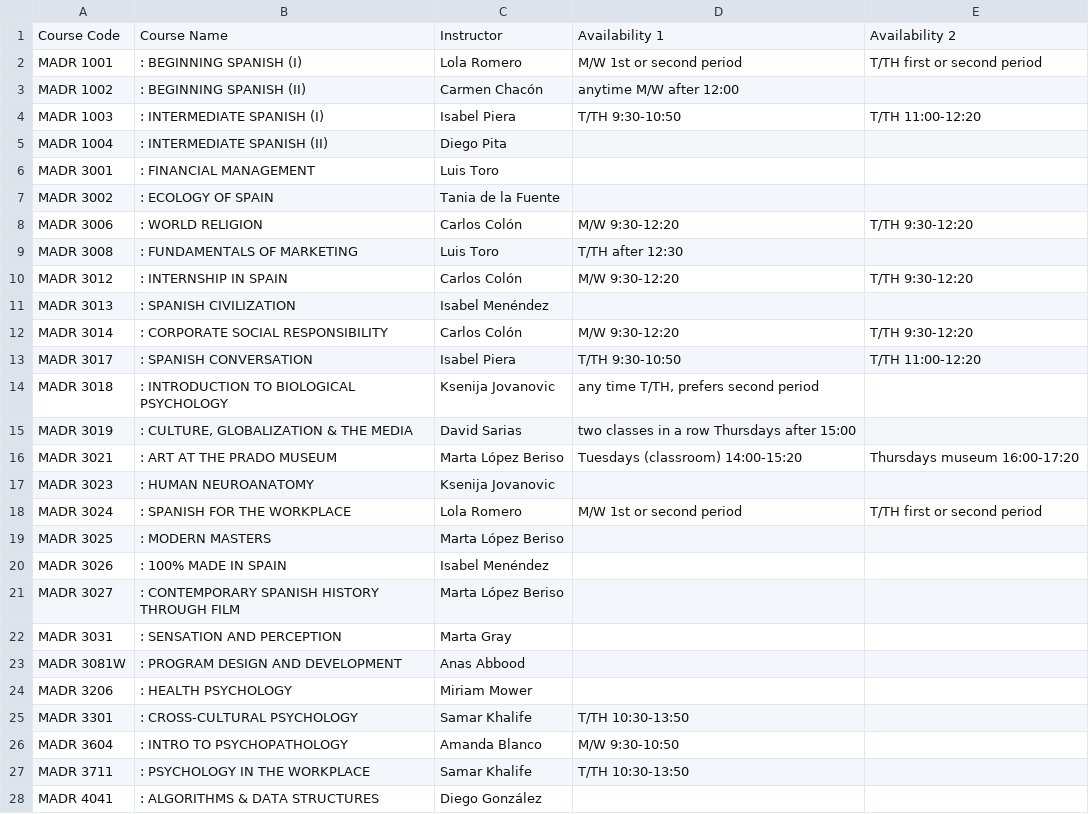
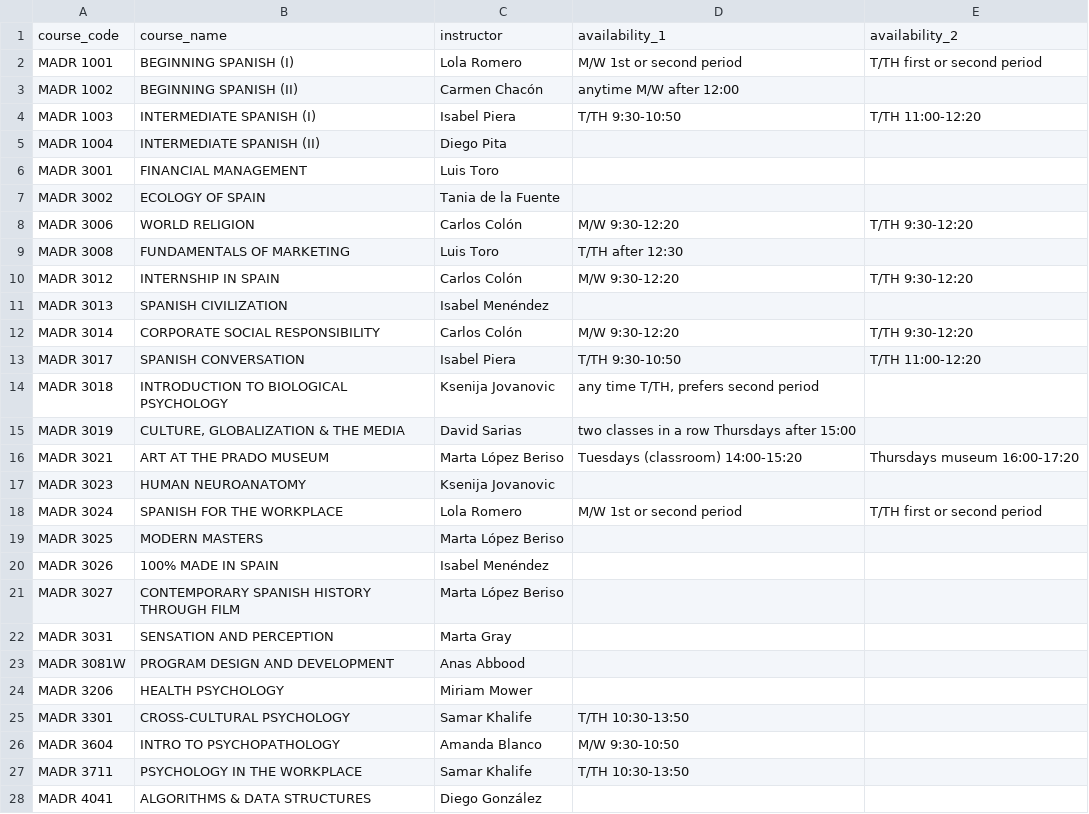
Before and after one commit to marca7162/fom-course-scheduler, a CSV file: clean_availability.csv, drawn as a sheet; only a part is shown; the diff covers the shown part only.

Commit message:
excel to csv code

```diff
--- a/clean_availability.csv
+++ b/clean_availability.csv
@@ -1,28 +1,28 @@
-Course Code,Course Name ,Instructor ,Availability 1,Availability 2
-MADR 1001,: BEGINNING SPANISH (I),Lola Romero,M/W 1st or second period,T/TH first or second period
-MADR 1002,: BEGINNING SPANISH (II),Carmen Chacón,anytime M/W after 12:00,
-MADR 1003,: INTERMEDIATE SPANISH (I),Isabel Piera,T/TH 9:30-10:50,T/TH 11:00-12:20
-MADR 1004,: INTERMEDIATE SPANISH (II),Diego Pita,,
-MADR 3001,: FINANCIAL MANAGEMENT,Luis Toro,,
-MADR 3002,: ECOLOGY OF SPAIN,Tania de la Fuente,,
-MADR 3006,: WORLD RELIGION,Carlos Colón,M/W 9:30-12:20,T/TH 9:30-12:20
-MADR 3008,: FUNDAMENTALS OF MARKETING,Luis Toro,T/TH after 12:30,
-MADR 3012,: INTERNSHIP IN SPAIN,Carlos Colón,M/W 9:30-12:20,T/TH 9:30-12:20
-MADR 3013,: SPANISH CIVILIZATION,Isabel Menéndez,,
-MADR 3014,: CORPORATE SOCIAL RESPONSIBILITY,Carlos Colón,M/W 9:30-12:20,T/TH 9:30-12:20
-MADR 3017,: SPANISH CONVERSATION,Isabel Piera,T/TH 9:30-10:50,T/TH 11:00-12:20
-MADR 3018,: INTRODUCTION TO BIOLOGICAL PSYCHOLOGY,Ksenija Jovanovic,"any time T/TH, prefers second period",
-MADR 3019,": CULTURE, GLOBALIZATION & THE MEDIA",David Sarias,two classes in a row Thursdays after 15:00,
-MADR 3021,: ART AT THE PRADO MUSEUM,Marta López Beriso,Tuesdays (classroom) 14:00-15:20,Thursdays museum 16:00-17:20
-MADR 3023,: HUMAN NEUROANATOMY,Ksenija Jovanovic,,
-MADR 3024,: SPANISH FOR THE WORKPLACE,Lola Romero,M/W 1st or second period,T/TH first or second period
-MADR 3025,: MODERN MASTERS,Marta López Beriso,,
-MADR 3026,: 100% MADE IN SPAIN,Isabel Menéndez,,
-MADR 3027,: CONTEMPORARY SPANISH HISTORY THROUGH FILM,Marta López Beriso,,
-MADR 3031,: SENSATION AND PERCEPTION,Marta Gray,,
-MADR 3081W,: PROGRAM DESIGN AND DEVELOPMENT,Anas Abbood,,
-MADR 3206,: HEALTH PSYCHOLOGY,Miriam Mower,,
-MADR 3301,: CROSS-CULTURAL PSYCHOLOGY,Samar Khalife,T/TH 10:30-13:50,
-MADR 3604,: INTRO TO PSYCHOPATHOLOGY,Amanda Blanco,M/W 9:30-10:50,
-MADR 3711,: PSYCHOLOGY IN THE WORKPLACE,Samar Khalife,T/TH 10:30-13:50,
-MADR 4041,: ALGORITHMS & DATA STRUCTURES,Diego González,,
+course_code,course_name,instructor,availability_1,availability_2
+MADR 1001,BEGINNING SPANISH (I),Lola Romero,M/W 1st or second period,T/TH first or second period
+MADR 1002,BEGINNING SPANISH (II),Carmen Chacón,anytime M/W after 12:00,
+MADR 1003,INTERMEDIATE SPANISH (I),Isabel Piera,T/TH 9:30-10:50,T/TH 11:00-12:20
+MADR 1004,INTERMEDIATE SPANISH (II),Diego Pita,,
+MADR 3001,FINANCIAL MANAGEMENT,Luis Toro,,
+MADR 3002,ECOLOGY OF SPAIN,Tania de la Fuente,,
+MADR 3006,WORLD RELIGION,Carlos Colón,M/W 9:30-12:20,T/TH 9:30-12:20
+MADR 3008,FUNDAMENTALS OF MARKETING,Luis Toro,T/TH after 12:30,
+MADR 3012,INTERNSHIP IN SPAIN,Carlos Colón,M/W 9:30-12:20,T/TH 9:30-12:20
+MADR 3013,SPANISH CIVILIZATION,Isabel Menéndez,,
+MADR 3014,CORPORATE SOCIAL RESPONSIBILITY,Carlos Colón,M/W 9:30-12:20,T/TH 9:30-12:20
+MADR 3017,SPANISH CONVERSATION,Isabel Piera,T/TH 9:30-10:50,T/TH 11:00-12:20
+MADR 3018,INTRODUCTION TO BIOLOGICAL PSYCHOLOGY,Ksenija Jovanovic,"any time T/TH, prefers second period",
+MADR 3019,"CULTURE, GLOBALIZATION & THE MEDIA",David Sarias,two classes in a row Thursdays after 15:00,
+MADR 3021,ART AT THE PRADO MUSEUM,Marta López Beriso,Tuesdays (classroom) 14:00-15:20,Thursdays museum 16:00-17:20
+MADR 3023,HUMAN NEUROANATOMY,Ksenija Jovanovic,,
+MADR 3024,SPANISH FOR THE WORKPLACE,Lola Romero,M/W 1st or second period,T/TH first or second period
+MADR 3025,MODERN MASTERS,Marta López Beriso,,
+MADR 3026,100% MADE IN SPAIN,Isabel Menéndez,,
+MADR 3027,CONTEMPORARY SPANISH HISTORY THROUGH FILM,Marta López Beriso,,
+MADR 3031,SENSATION AND PERCEPTION,Marta Gray,,
+MADR 3081W,PROGRAM DESIGN AND DEVELOPMENT,Anas Abbood,,
+MADR 3206,HEALTH PSYCHOLOGY,Miriam Mower,,
+MADR 3301,CROSS-CULTURAL PSYCHOLOGY,Samar Khalife,T/TH 10:30-13:50,
+MADR 3604,INTRO TO PSYCHOPATHOLOGY,Amanda Blanco,M/W 9:30-10:50,
+MADR 3711,PSYCHOLOGY IN THE WORKPLACE,Samar Khalife,T/TH 10:30-13:50,
+MADR 4041,ALGORITHMS & DATA STRUCTURES,Diego González,,
```
Also changed, not shown: 3 edited cells elsewhere in this file, clean_counts.csv, clean_enrollment.csv, 6 other files.
